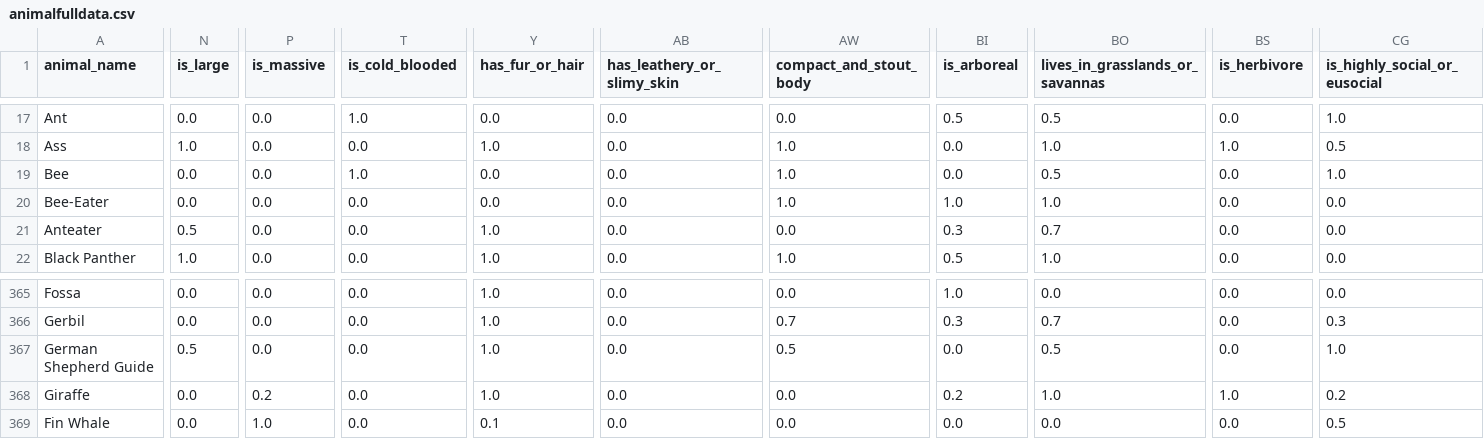
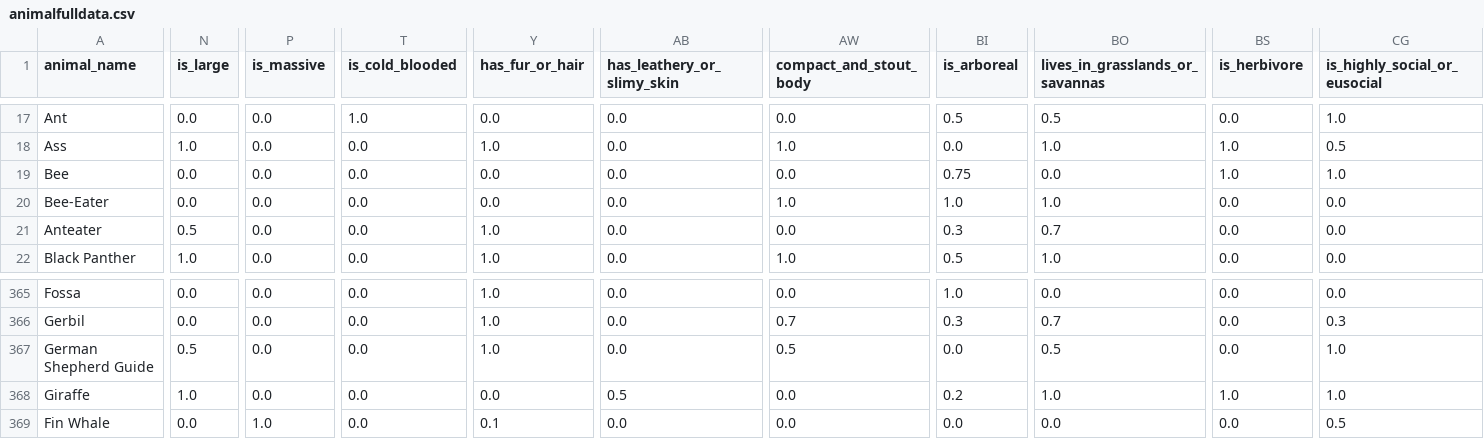
Before and after one commit to Cwalt2/Paokinator, a CSV file: ML/animalfulldata.csv, drawn as a sheet; only a part is shown, gaps mark what is left out; the diff covers the shown part only; the diff names each change by its address in the sheet, - before the commit and + after, or states it on an @@ line.

```diff
--- a/ML/animalfulldata.csv
+++ b/ML/animalfulldata.csv
-T19 (is_cold_blooded): 1.0
+T19 (is_cold_blooded): 0.0
-AW19 (compact_and_stout_body): 1.0
+AW19 (compact_and_stout_body): 0.0
-BI19 (is_arboreal): 0.0
+BI19 (is_arboreal): 0.75
-BO19 (lives_in_grasslands_or_savannas): 0.5
+BO19 (lives_in_grasslands_or_savannas): 0.0
-BS19 (is_herbivore): 0.0
+BS19 (is_herbivore): 1.0
-N368 (is_large): 0.0
+N368 (is_large): 1.0
-P368 (is_massive): 0.2
+P368 (is_massive): 0.0
-Y368 (has_fur_or_hair): 1.0
+Y368 (has_fur_or_hair): 0.0
-AB368 (has_leathery_or_slimy_skin): 0.0
+AB368 (has_leathery_or_slimy_skin): 0.5
-CG368 (is_highly_social_or_eusocial): 0.2
+CG368 (is_highly_social_or_eusocial): 1.0
```
Also changed, not shown: 3 edited cells elsewhere in this file, 3 other files.
